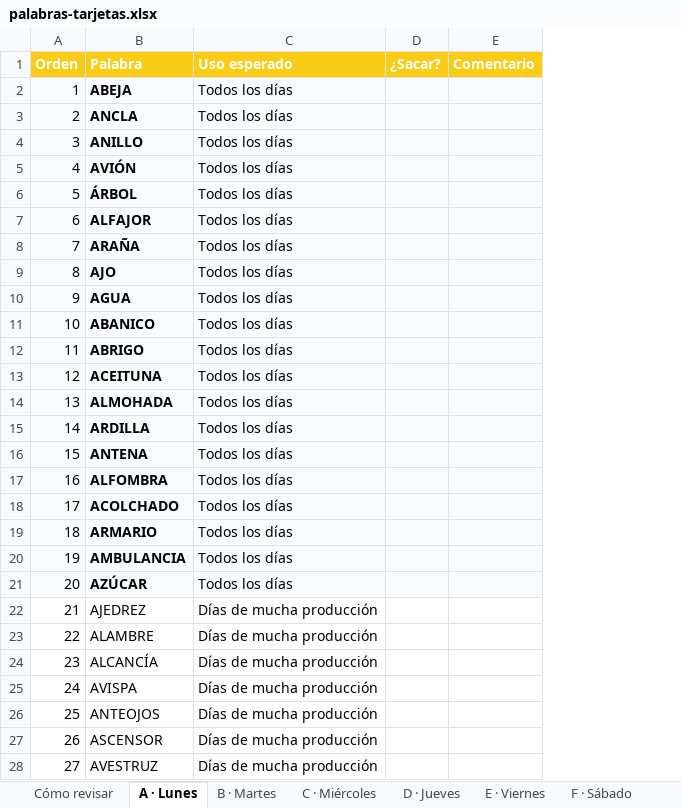
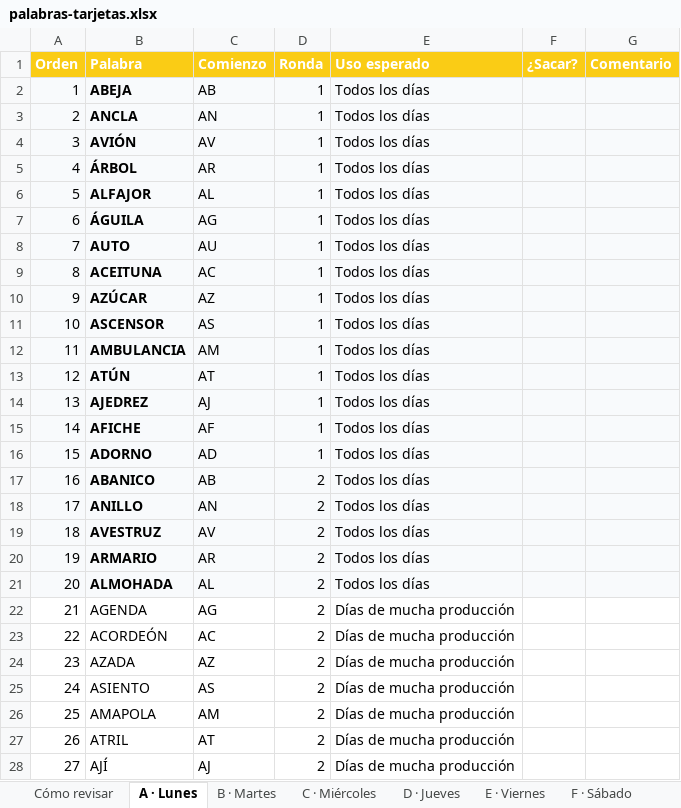
Before and after one commit to CesarAugustoPrado1/control-estanterias, an Excel workbook: datos/palabras-tarjetas.xlsx, sheet A · Lunes, drawn as a sheet; only a part is shown; values as stored, in another font and other column widths than the file's, no borders; the diff covers the shown part only; the diff names each change by its address in the sheet, - before the commit and + after, or states it on an @@ line.

```diff
--- a/datos/palabras-tarjetas.xlsx (sheet A · Lunes)
+++ b/datos/palabras-tarjetas.xlsx (sheet A · Lunes)
+column C (Comienzo), rows 2-28: AB | AN | AV | AR | AL | AG | AU | AC | AZ | AS | AM | AT | AJ | AF | AD | AB | AN | AV | AR | AL | AG | AC | AZ | AS | AM | AT | AJ
+column D (Ronda), rows 2-28: 1 | 1 | 1 | 1 | 1 | 1 | 1 | 1 | 1 | 1 | 1 | 1 | 1 | 1 | 1 | 2 | 2 | 2 | 2 | 2 | 2 | 2 | 2 | 2 | 2 | 2 | 2
-B4 (Palabra): ANILLO
+B4 (Palabra): AVIÓN
-B5 (Palabra): AVIÓN
+B5 (Palabra): ÁRBOL
-B6 (Palabra): ÁRBOL
+B6 (Palabra): ALFAJOR
-B7 (Palabra): ALFAJOR
+B7 (Palabra): ÁGUILA
-B8 (Palabra): ARAÑA
+B8 (Palabra): AUTO
-B9 (Palabra): AJO
+B9 (Palabra): ACEITUNA
-B10 (Palabra): AGUA
+B10 (Palabra): AZÚCAR
-B11 (Palabra): ABANICO
+B11 (Palabra): ASCENSOR
-B12 (Palabra): ABRIGO
+B12 (Palabra): AMBULANCIA
-B13 (Palabra): ACEITUNA
+B13 (Palabra): ATÚN
-B14 (Palabra): ALMOHADA
+B14 (Palabra): AJEDREZ
-B15 (Palabra): ARDILLA
+B15 (Palabra): AFICHE
-B16 (Palabra): ANTENA
+B16 (Palabra): ADORNO
-B17 (Palabra): ALFOMBRA
+B17 (Palabra): ABANICO
-B18 (Palabra): ACOLCHADO
+B18 (Palabra): ANILLO
-B19 (Palabra): ARMARIO
+B19 (Palabra): AVESTRUZ
-B20 (Palabra): AMBULANCIA
+B20 (Palabra): ARMARIO
-B21 (Palabra): AZÚCAR
+B21 (Palabra): ALMOHADA
-B22 (Palabra): AJEDREZ
+B22 (Palabra): AGENDA
-B23 (Palabra): ALAMBRE
+B23 (Palabra): ACORDEÓN
-B24 (Palabra): ALCANCÍA
+B24 (Palabra): AZADA
-B25 (Palabra): AVISPA
+B25 (Palabra): ASIENTO
-B26 (Palabra): ANTEOJOS
+B26 (Palabra): AMAPOLA
-B27 (Palabra): ASCENSOR
+B27 (Palabra): ATRIL
-B28 (Palabra): AVESTRUZ
+B28 (Palabra): AJÍ
```
Also changed, not shown: 42 edited cells elsewhere in this sheet, sheet E · Viernes, sheet B · Martes, sheet C · Miércoles, sheet G · Domingo, sheet F · Sábado, sheet D · Jueves, 1 more sheet, 4 other files.
